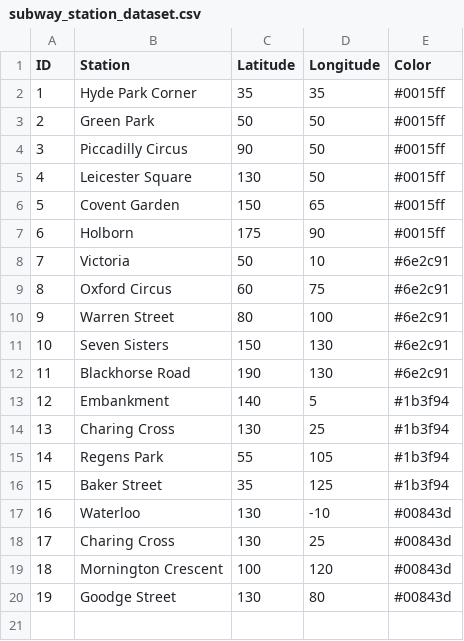
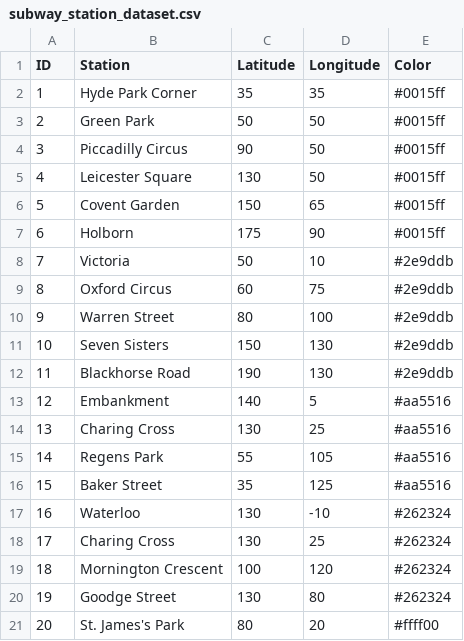
Before and after one commit to huynhthanhtuyen456/InformationAndDataAnalysis, a CSV file: Coursework/Task2/subway_station_dataset.csv, drawn as a sheet.

```diff
--- a/Coursework/Task2/subway_station_dataset.csv
+++ b/Coursework/Task2/subway_station_dataset.csv
@@ -7,14 +7,15 @@ ID,Station,Latitude,Longitude,Color
 6,Holborn,175,90,#0015ff
-7,Victoria,50,10,#6e2c91
-8,Oxford Circus,60,75,#6e2c91
-9,Warren Street,80,100,#6e2c91
-10,Seven Sisters,150,130,#6e2c91
-11,Blackhorse Road,190,130,#6e2c91
-12,Embankment,140,5,#1b3f94
-13,Charing Cross,130,25,#1b3f94
-14,Regens Park,55,105,#1b3f94
-15,Baker Street,35,125,#1b3f94
-16,Waterloo,130,-10,#00843d
-17,Charing Cross,130,25,#00843d
-18,Mornington Crescent,100,120,#00843d
-19,Goodge Street,130,80,#00843d
+7,Victoria,50,10,#2e9ddb
+8,Oxford Circus,60,75,#2e9ddb
+9,Warren Street,80,100,#2e9ddb
+10,Seven Sisters,150,130,#2e9ddb
+11,Blackhorse Road,190,130,#2e9ddb
+12,Embankment,140,5,#aa5516
+13,Charing Cross,130,25,#aa5516
+14,Regens Park,55,105,#aa5516
+15,Baker Street,35,125,#aa5516
+16,Waterloo,130,-10,#262324
+17,Charing Cross,130,25,#262324
+18,Mornington Crescent,100,120,#262324
+19,Goodge Street,130,80,#262324
+20,St. James's Park,80,20,#ffff00
```
Also changed, not shown: Coursework/Task1/subway_station_dataset.csv, Coursework/Task2/subway_station_distance.csv, 9 other files.
